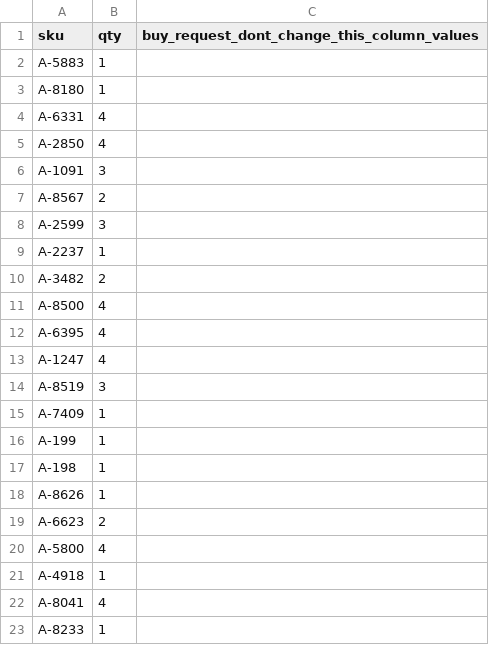
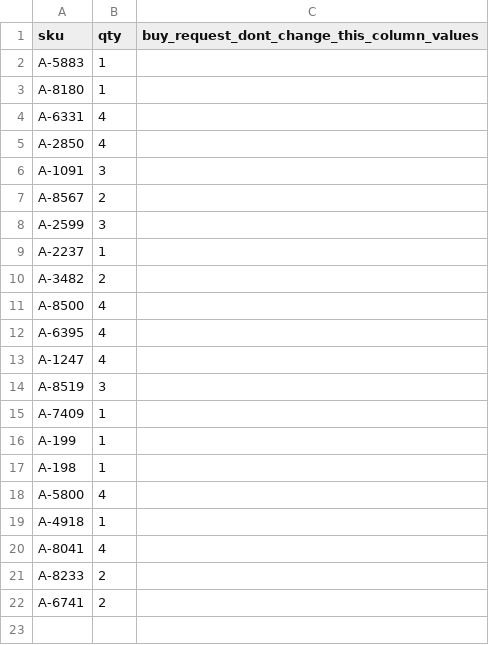
Before and after one commit to thenameiscobmarley/pg-1-pedal, a CSV file: PG-Pedal-1/02-Parts-and-Cart/tayda-cart-import.csv, drawn as a sheet.

```diff
--- a/PG-Pedal-1/02-Parts-and-Cart/tayda-cart-import.csv
+++ b/PG-Pedal-1/02-Parts-and-Cart/tayda-cart-import.csv
@@ -17,4 +17,2 @@ A-199,1,
 A-198,1,
-A-8626,1,
-A-6623,2,
 A-5800,4,
@@ -22,2 +20,3 @@ A-4918,1,
 A-8041,4,
-A-8233,1,
+A-8233,2,
+A-6741,2,
```
Also changed, not shown: PG-Pedal-1/03-Drill-Template/tayda-drill-holes.csv, PG-Pedal-1/12-Carrier-Board/carrier-bom.csv, 34 other files.
